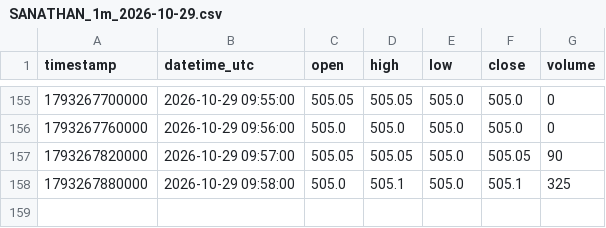
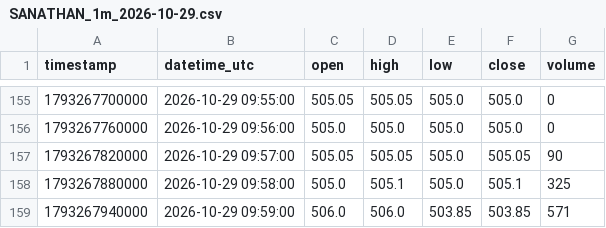
Before and after one commit to parshant65-lang/India-Stocks-2071-2100-Historical-Data, a CSV file: SANATHAN/1m/2026/10/SANATHAN_1m_2026-10-29.csv, drawn as a sheet; only a part is shown, gaps mark what is left out; the diff names each change by its address in the sheet, - before the commit and + after, or states it on an @@ line.

```diff
--- a/SANATHAN/1m/2026/10/SANATHAN_1m_2026-10-29.csv
+++ b/SANATHAN/1m/2026/10/SANATHAN_1m_2026-10-29.csv
+row 159: 1793267940000 | 2026-10-29 09:59:00 | 506.0 | 506.0 | 503.85 | 503.85 | 571
```
Also changed, not shown: SAFARI/1m/2026/10/SAFARI_1m_2026-10-29.csv, SALSTEEL/1m/2026/10/SALSTEEL_1m_2026-10-29.csv, 5 other files.
